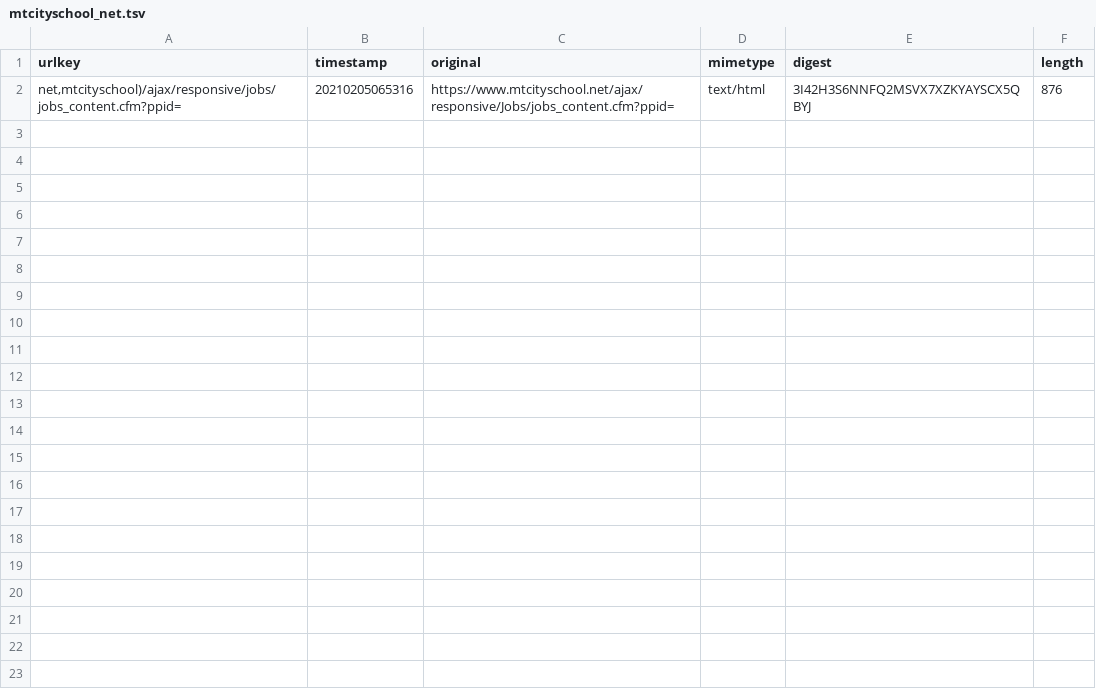
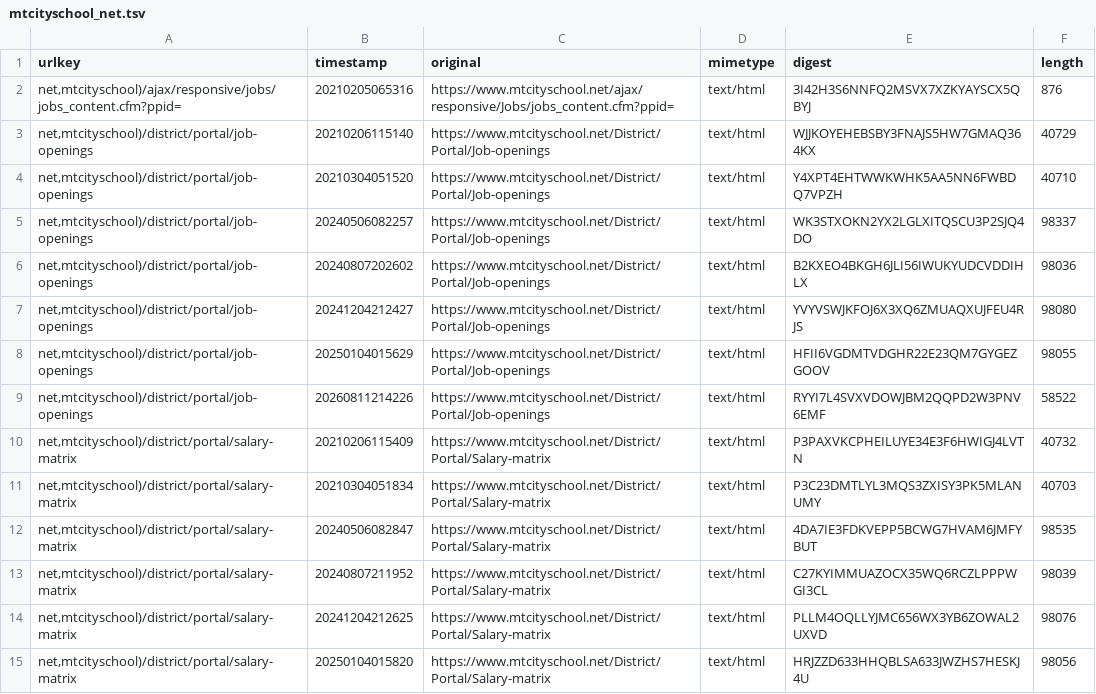
Before and after one commit to bostickmike/wayback-deep-search, a TSV file: results/mtcityschool_net.tsv, drawn as a sheet.

```diff
--- a/results/mtcityschool_net.tsv
+++ b/results/mtcityschool_net.tsv
@@ -2 +2,14 @@ urlkey	timestamp	original	mimetype	digest	length
 net,mtcityschool)/ajax/responsive/jobs/jobs_content.cfm?ppid=	20210205065316	https://www.mtcityschool.net/ajax/responsive/Jobs/jobs_content.cfm?ppid=	text/html	3I42H3S6NNFQ2MSVX7XZKYAYSCX5QBYJ	876
+net,mtcityschool)/district/portal/job-openings	20210206115140	https://www.mtcityschool.net/District/Portal/Job-openings	text/html	WJJKOYEHEBSBY3FNAJS5HW7GMAQ364KX	40729
+net,mtcityschool)/district/portal/job-openings	20210304051520	https://www.mtcityschool.net/District/Portal/Job-openings	text/html	Y4XPT4EHTWWKWHK5AA5NN6FWBDQ7VPZH	40710
+net,mtcityschool)/district/portal/job-openings	20240506082257	https://www.mtcityschool.net/District/Portal/Job-openings	text/html	WK3STXOKN2YX2LGLXITQSCU3P2SJQ4DO	98337
+net,mtcityschool)/district/portal/job-openings	20240807202602	https://www.mtcityschool.net/District/Portal/Job-openings	text/html	B2KXEO4BKGH6JLI56IWUKYUDCVDDIHLX	98036
+net,mtcityschool)/district/portal/job-openings	20241204212427	https://www.mtcityschool.net/District/Portal/Job-openings	text/html	YVYVSWJKFOJ6X3XQ6ZMUAQXUJFEU4RJS	98080
+net,mtcityschool)/district/portal/job-openings	20250104015629	https://www.mtcityschool.net/District/Portal/Job-openings	text/html	HFII6VGDMTVDGHR22E23QM7GYGEZGOOV	98055
+net,mtcityschool)/district/portal/job-openings	20260811214226	https://www.mtcityschool.net/District/Portal/Job-openings	text/html	RYYI7L4SVXVDOWJBM2QQPD2W3PNV6EMF	58522
+net,mtcityschool)/district/portal/salary-matrix	20210206115409	https://www.mtcityschool.net/District/Portal/Salary-matrix	text/html	P3PAXVKCPHEILUYE34E3F6HWIGJ4LVTN	40732
+net,mtcityschool)/district/portal/salary-matrix	20210304051834	https://www.mtcityschool.net/District/Portal/Salary-matrix	text/html	P3C23DMTLYL3MQS3ZXISY3PK5MLANUMY	40703
+net,mtcityschool)/district/portal/salary-matrix	20240506082847	https://www.mtcityschool.net/District/Portal/Salary-matrix	text/html	4DA7IE3FDKVEPP5BCWG7HVAM6JMFYBUT	98535
+net,mtcityschool)/district/portal/salary-matrix	20240807211952	https://www.mtcityschool.net/District/Portal/Salary-matrix	text/html	C27KYIMMUAZOCX35WQ6RCZLPPPWGI3CL	98039
+net,mtcityschool)/district/portal/salary-matrix	20241204212625	https://www.mtcityschool.net/District/Portal/Salary-matrix	text/html	PLLM4OQLLYJMC656WX3YB6ZOWAL2UXVD	98076
+net,mtcityschool)/district/portal/salary-matrix	20250104015820	https://www.mtcityschool.net/District/Portal/Salary-matrix	text/html	HRJZZD633HHQBLSA633JWZHS7HESKJ4U	98056
```
Also changed, not shown: done.tsv, 19 other files.
